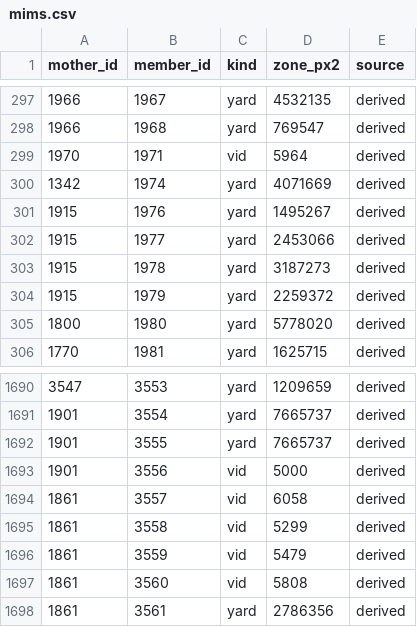
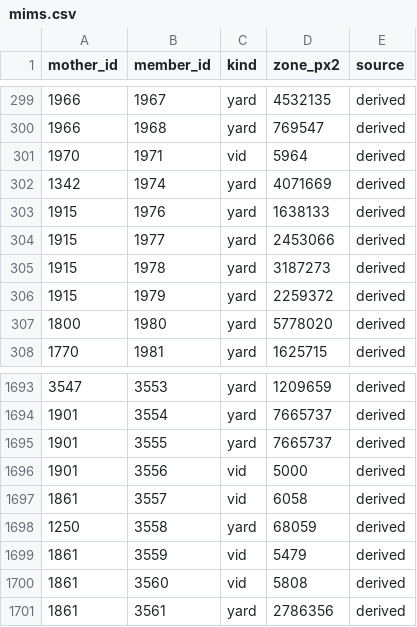
Before and after one commit to zachpratt/FYM-Assistant, a CSV file: mims.csv, drawn as a sheet; only a part is shown, gaps mark what is left out; the diff covers the shown part only.

```diff
--- a/mims.csv
+++ b/mims.csv
@@ -300,3 +302,3 @@ mother_id,member_id,kind,zone_px2,source
 1342,1974,yard,4071669,derived
-1915,1976,yard,1495267,derived
+1915,1976,yard,1638133,derived
 1915,1977,yard,2453066,derived
@@ -1694,3 +1697,3 @@ mother_id,member_id,kind,zone_px2,source
 1861,3557,vid,6058,derived
-1861,3558,vid,5299,derived
+1250,3558,yard,68059,derived
 1861,3559,vid,5479,derived
```
Also changed, not shown: 8 added rows and 4 edited cells elsewhere in this file, blocks.csv, geo.csv, 7 other files.
